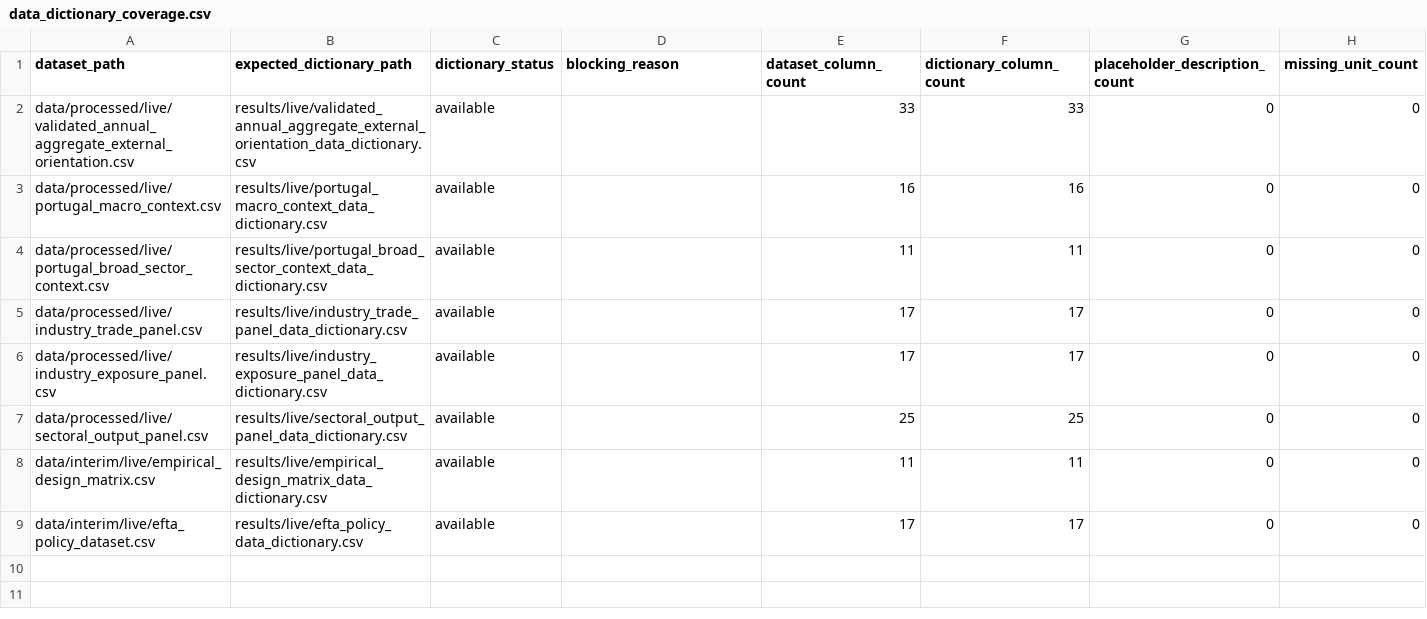
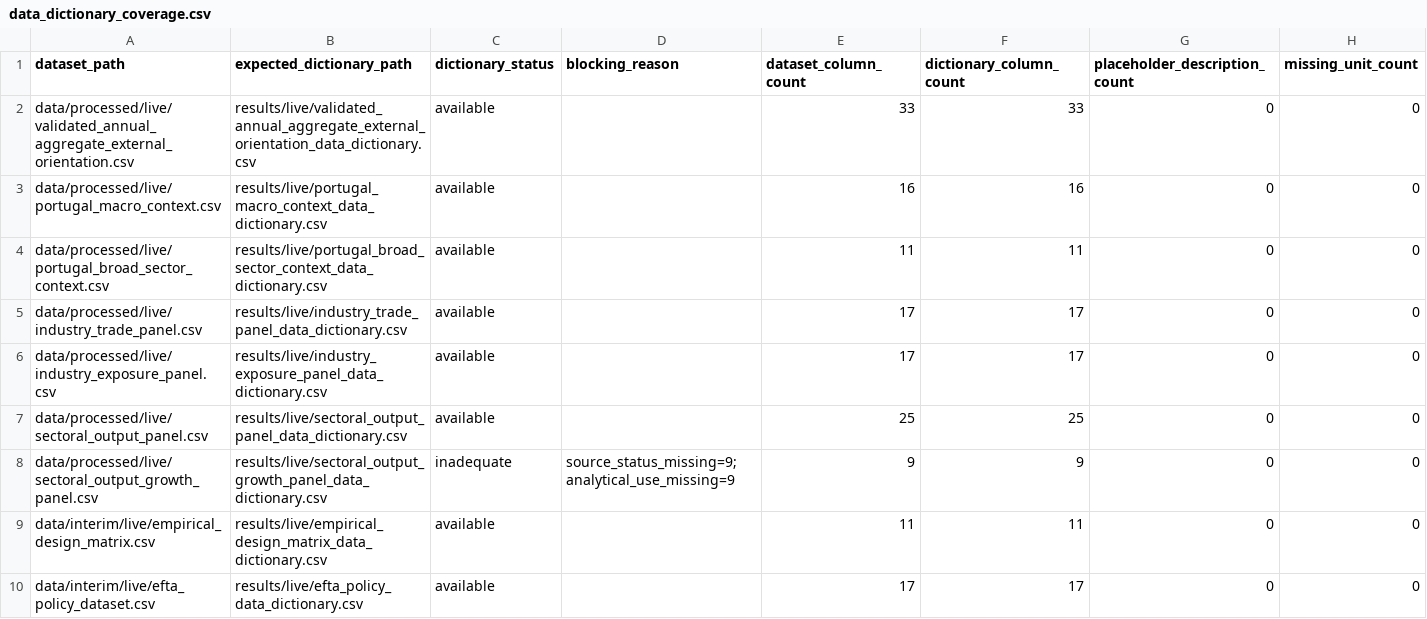
Before and after one commit to DiogoRibeiro7/portugal-external-growth-1960-1973, a CSV file: results/releases/current/data_dictionary_coverage.csv, drawn as a sheet; the diff names each change by its address in the sheet, - before the commit and + after, or states it on an @@ line.

```diff
--- a/results/releases/current/data_dictionary_coverage.csv
+++ b/results/releases/current/data_dictionary_coverage.csv
+row 8: data/processed/live/sectoral_output_growth_panel.csv | results/live/sectoral_output_growth_panel_data_dictionary.csv | inadequate | source_status_missing=9;analytical_use_missing=9 | 9 | 9 | 0 | 0
```
Also changed, not shown: results/manifests/current_manifest.csv, results/releases/current/final_result_table_provenance.csv, 30 other files.
